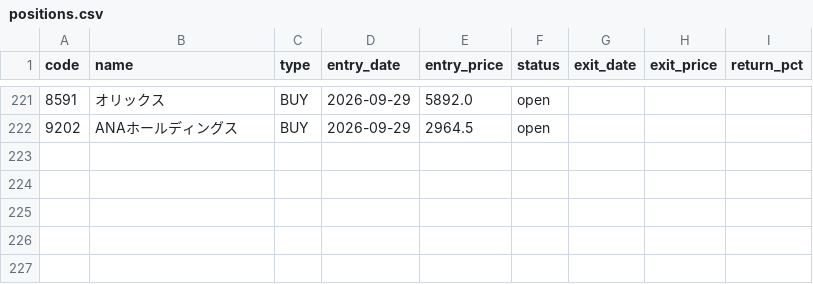
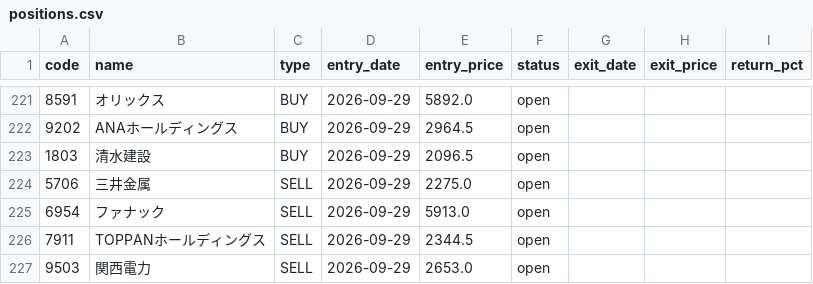
Before and after one commit to alohakozi-ux/nikkei-signal-app, a CSV file: positions.csv, drawn as a sheet; only a part is shown, gaps mark what is left out; the diff names each change by its address in the sheet, - before the commit and + after, or states it on an @@ line.

```diff
--- a/positions.csv
+++ b/positions.csv
+row 223: 1803 | 清水建設 | BUY | 2026-09-29 | 2096.5 | open
+row 224: 5706 | 三井金属 | SELL | 2026-09-29 | 2275.0 | open
+row 225: 6954 | ファナック | SELL | 2026-09-29 | 5913.0 | open
+row 226: 7911 | TOPPANホールディングス | SELL | 2026-09-29 | 2344.5 | open
+row 227: 9503 | 関西電力 | SELL | 2026-09-29 | 2653.0 | open
```
